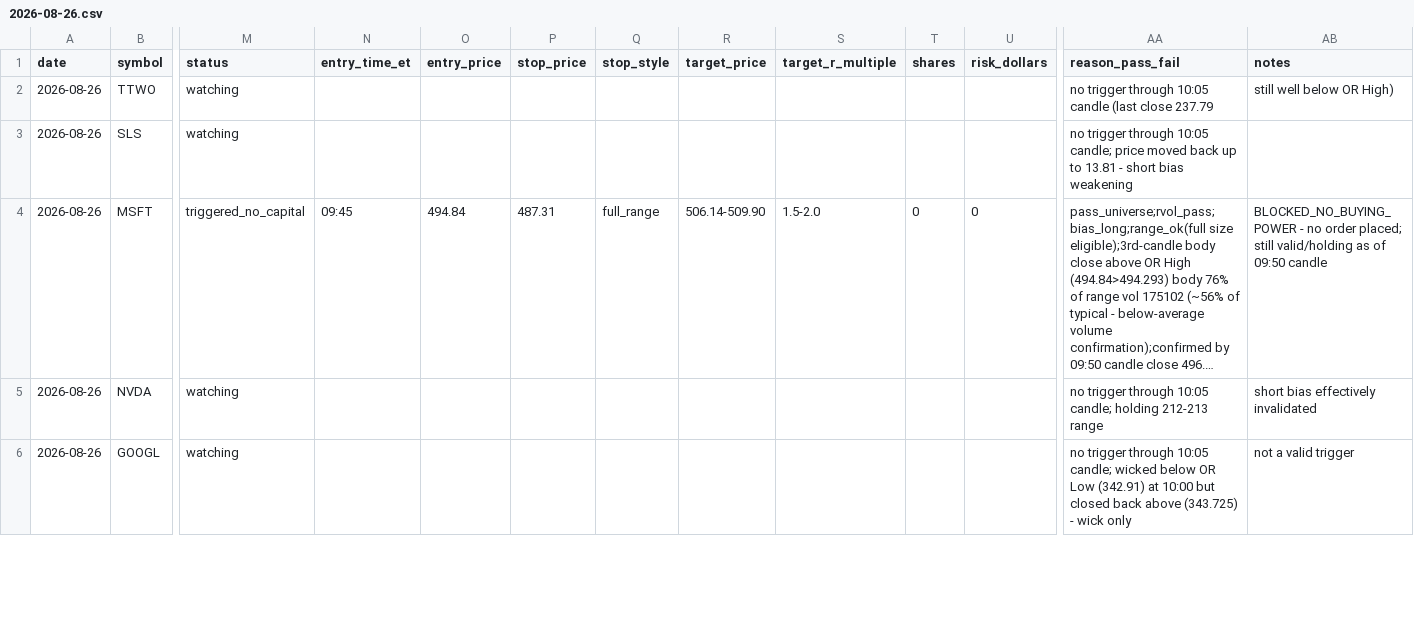
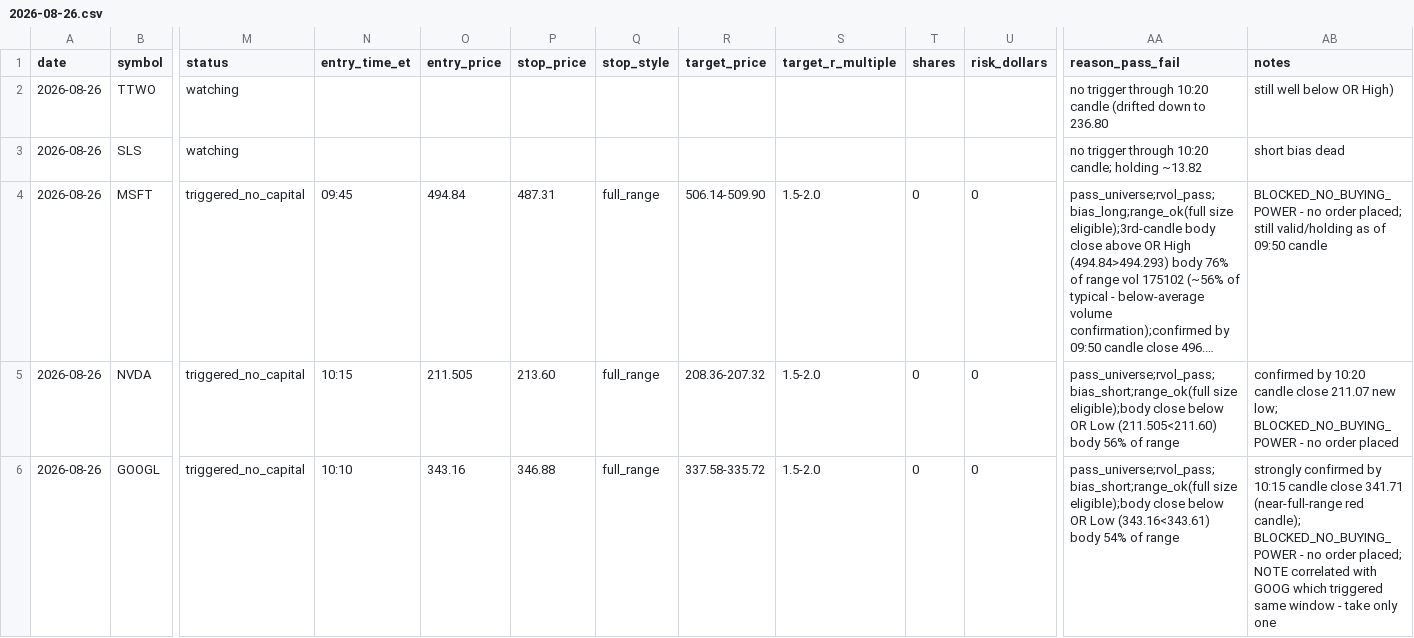
Before and after one commit to ssb0004-byte/trading, a CSV file: logs/trades/2026-08-26.csv, drawn as a sheet; only a part is shown, gaps mark what is left out; long unchanged cells end in …; the diff covers the shown part only; the diff names each change by its address in the sheet, - before the commit and + after, or states it on an @@ line.

```diff
--- a/logs/trades/2026-08-26.csv
+++ b/logs/trades/2026-08-26.csv
-AA2 (reason_pass_fail): …trigger through 10:05 candle (last close 237.79
+AA2 (reason_pass_fail): …trigger through 10:20 candle (drifted down to 236.80
-AA3 (reason_pass_fail): …trigger through 10:05 candle; price moved back up to 13.81 - short bias weakening
+AA3 (reason_pass_fail): …trigger through 10:20 candle; holding ~13.82
-AB3 (notes): (empty)
+AB3 (notes): short bias dead
-M5:M6 (status): watching
+M5:M6 (status): triggered_no_capital
-N5 (entry_time_et): (empty)
+N5 (entry_time_et): 10:15
-O5 (entry_price): (empty)
+O5 (entry_price): 211.505
-P5 (stop_price): (empty)
+P5 (stop_price): 213.60
-Q5:Q6 (stop_style): (empty)
+Q5:Q6 (stop_style): full_range
-R5 (target_price): (empty)
+R5 (target_price): 208.36-207.32
-S5:S6 (target_r_multiple): (empty)
+S5:S6 (target_r_multiple): 1.5-2.0
-T5:T6 (shares): (empty)
+T5:T6 (shares): 0
-U5:U6 (risk_dollars): (empty)
+U5:U6 (risk_dollars): 0
-AA5 (reason_pass_fail): no trigger through 10:05 candle; holding 212-213 range
+AA5 (reason_pass_fail): pass_universe;rvol_pass;bias_short;range_ok(full size eligible);body close below OR Low (211.505<211.60) body 56% of range
-AB5 (notes): short bias effectively invalidated
+AB5 (notes): confirmed by 10:20 candle close 211.07 new low; BLOCKED_NO_BUYING_POWER - no order placed
-N6 (entry_time_et): (empty)
+N6 (entry_time_et): 10:10
-O6 (entry_price): (empty)
+O6 (entry_price): 343.16
-P6 (stop_price): (empty)
+P6 (stop_price): 346.88
-R6 (target_price): (empty)
+R6 (target_price): 337.58-335.72
-AA6 (reason_pass_fail): no trigger through 10:05 candle; wicked below OR Low (342.91) at 10:00 but closed back above (343.725) - wick only
+AA6 (reason_pass_fail): pass_universe;rvol_pass;bias_short;range_ok(full size eligible);body close below OR Low (343.16<343.61) body 54% of range
-AB6 (notes): not a valid trigger
+AB6 (notes): strongly confirmed by 10:15 candle close 341.71 (near-full-range red candle); BLOCKED_NO_BUYING_POWER - no order placed; NOTE correlated with GOOG which triggered same window - take only one
```
Also changed, not shown: 30 edited cells elsewhere in this file.
